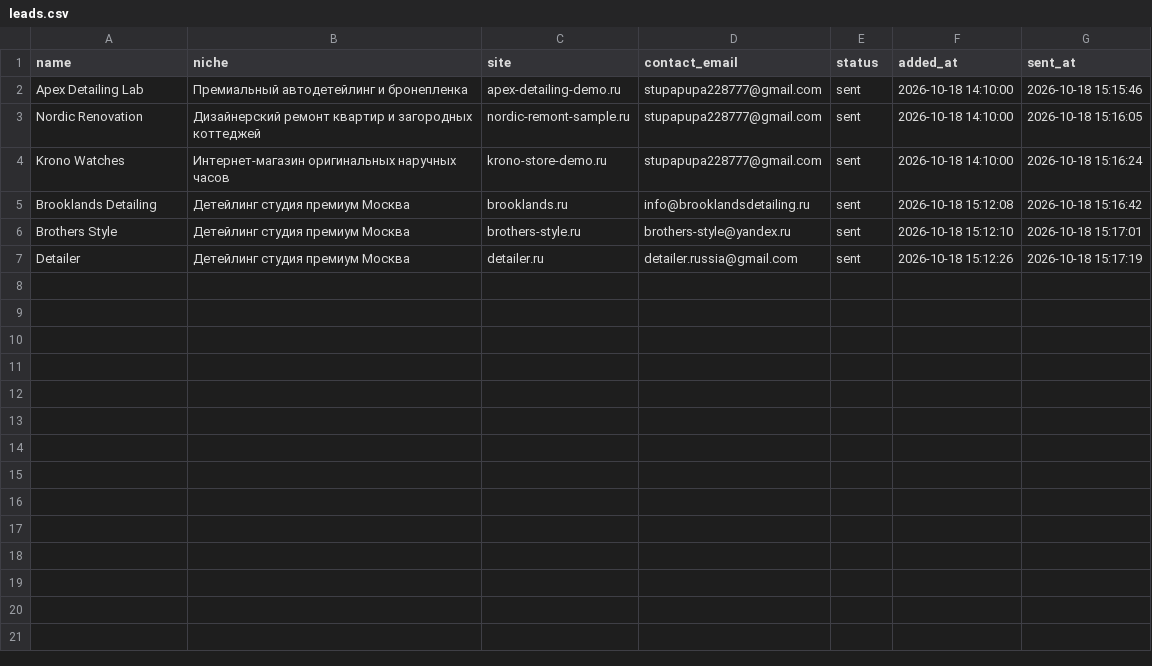
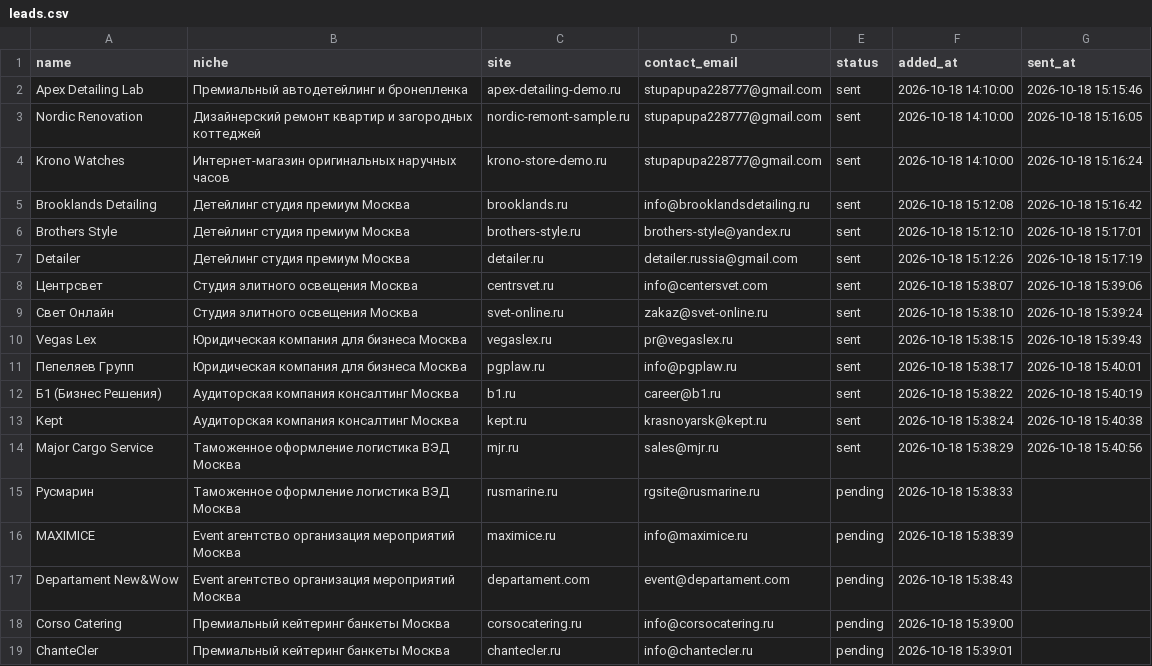
Before and after one commit to Amogusas/neocore-studio, a CSV file: leads.csv, drawn as a sheet; the diff names each change by its address in the sheet, - before the commit and + after, or states it on an @@ line.

```diff
--- a/leads.csv
+++ b/leads.csv
+row 8: Центрсвет | Студия элитного освещения Москва | centrsvet.ru | info@centersvet.com | sent | 2026-10-18 15:38:07 | 2026-10-18 15:39:06
+row 9: Свет Онлайн | Студия элитного освещения Москва | svet-online.ru | zakaz@svet-online.ru | sent | 2026-10-18 15:38:10 | 2026-10-18 15:39:24
+row 10: Vegas Lex | Юридическая компания для бизнеса Москва | vegaslex.ru | pr@vegaslex.ru | sent | 2026-10-18 15:38:15 | 2026-10-18 15:39:43
+row 11: Пепеляев Групп | Юридическая компания для бизнеса Москва | pgplaw.ru | info@pgplaw.ru | sent | 2026-10-18 15:38:17 | 2026-10-18 15:40:01
+row 12: Б1 (Бизнес Решения) | Аудиторская компания консалтинг Москва | b1.ru | career@b1.ru | sent | 2026-10-18 15:38:22 | 2026-10-18 15:40:19
+row 13: Kept | Аудиторская компания консалтинг Москва | kept.ru | krasnoyarsk@kept.ru | sent | 2026-10-18 15:38:24 | 2026-10-18 15:40:38
+row 14: Major Cargo Service | Таможенное оформление логистика ВЭД Москва | mjr.ru | sales@mjr.ru | sent | 2026-10-18 15:38:29 | 2026-10-18 15:40:56
+row 15: Русмарин | Таможенное оформление логистика ВЭД Москва | rusmarine.ru | rgsite@rusmarine.ru | pending | 2026-10-18 15:38:33
+row 16: MAXIMICE | Event агентство организация мероприятий Москва | maximice.ru | info@maximice.ru | pending | 2026-10-18 15:38:39
+row 17: Departament New&Wow | Event агентство организация мероприятий Москва | departament.com | event@departament.com | pending | 2026-10-18 15:38:43
+row 18: Corso Catering | Премиальный кейтеринг банкеты Москва | corsocatering.ru | info@corsocatering.ru | pending | 2026-10-18 15:39:00
+row 19: ChanteCler | Премиальный кейтеринг банкеты Москва | chantecler.ru | info@chantecler.ru | pending | 2026-10-18 15:39:01
```
Also changed, not shown: 2 other files.
